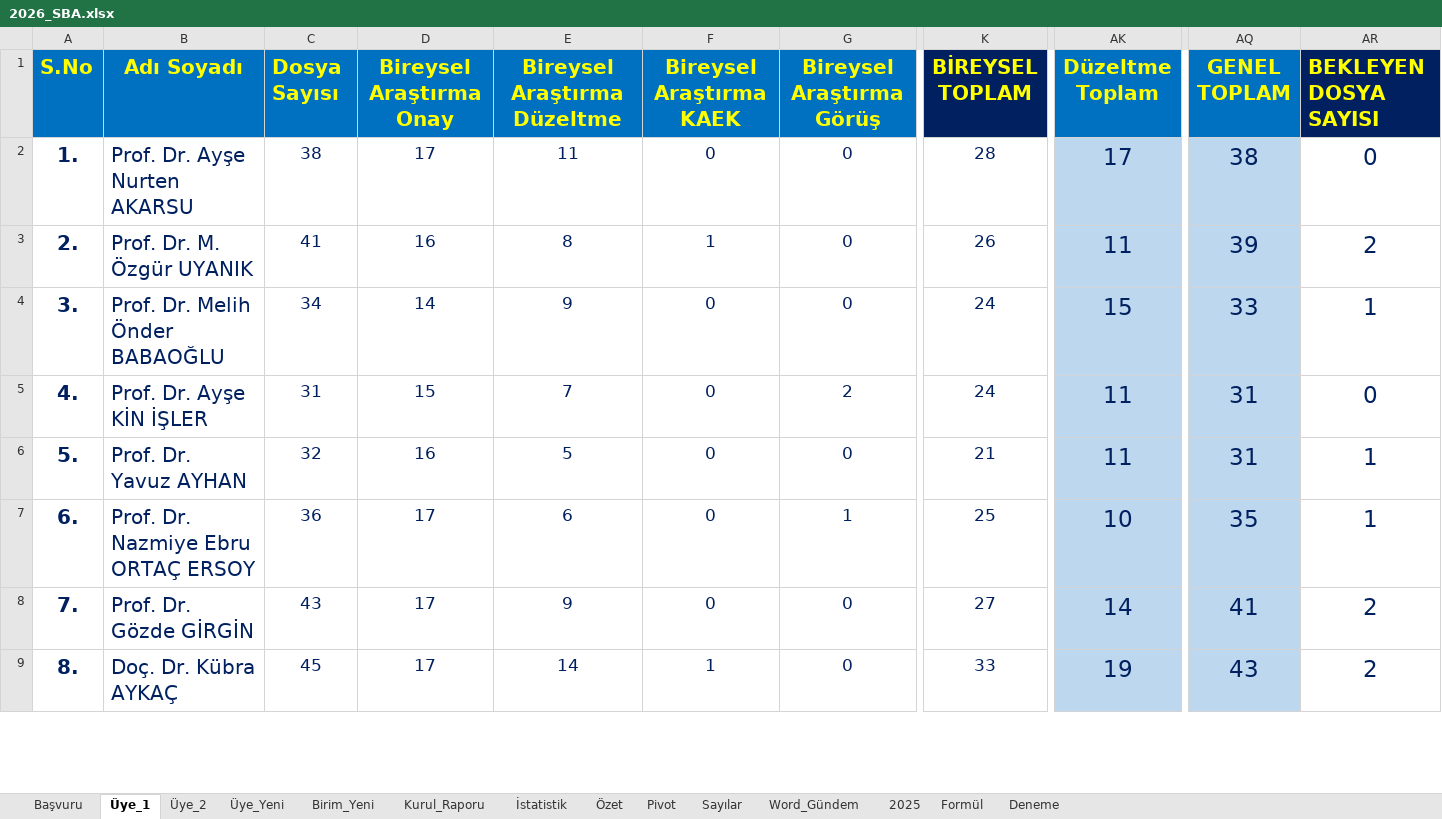
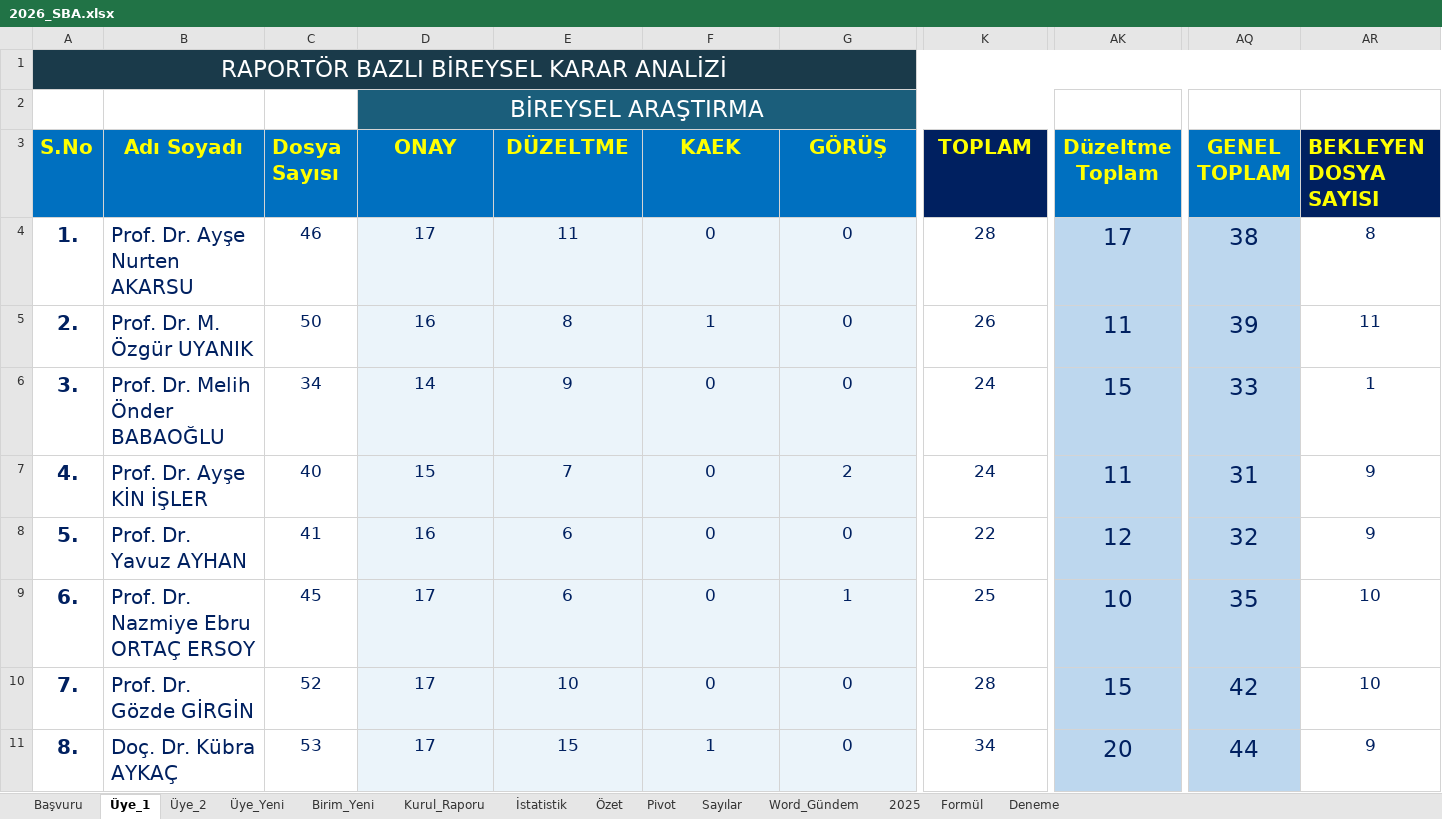
Before and after one commit to MahsuniTurkatar/sba-analiz, an Excel workbook: 2026_SBA.xlsx, sheet Üye_1, drawn as a sheet; only a part is shown, gaps mark what is left out; values as stored, in another font and other column widths than the file's, no borders; conditional formats not drawn; addresses are those after the commit; rows hold the shown columns only; the diff covers the shown part only; the diff names each change by its address in the sheet, - before the commit and + after, or states it on an @@ line.

```diff
--- a/2026_SBA.xlsx (sheet Üye_1)
+++ b/2026_SBA.xlsx (sheet Üye_1)
+row 1: RAPORTÖR BAZLI BİREYSEL KARAR ANALİZİ
+row 2:  |  |  | BİREYSEL ARAŞTIRMA
-D3: Bireysel Araştırma Onay
+D3: ONAY
-E3: Bireysel Araştırma Düzeltme
+E3: DÜZELTME
-F3: Bireysel Araştırma KAEK
+F3: KAEK
-G3: Bireysel Araştırma Görüş
+G3: GÖRÜŞ
-K3: BİREYSEL TOPLAM
+K3: TOPLAM
-C4 (Dosya Sayısı): 38
+C4 (Dosya Sayısı): 46
-D4:G11 fill: none
+D4:G11 fill: #EBF4FA
-AR4 (BEKLEYEN DOSYA SAYISI): 0
+AR4 (BEKLEYEN DOSYA SAYISI): 8
@@ AR4:AR11 text size: smaller @@
-C5 (Dosya Sayısı): 41
+C5 (Dosya Sayısı): 50
-AR5 (BEKLEYEN DOSYA SAYISI): 2
+AR5 (BEKLEYEN DOSYA SAYISI): 11
-C7 (Dosya Sayısı): 31
+C7 (Dosya Sayısı): 40
-AR7 (BEKLEYEN DOSYA SAYISI): 0
+AR7 (BEKLEYEN DOSYA SAYISI): 9
-C8 (Dosya Sayısı): 32
+C8 (Dosya Sayısı): 41
-E8 (DÜZELTME): 5
+E8 (DÜZELTME): 6
-K8 (TOPLAM): 21
+K8 (TOPLAM): 22
-AK8 (Düzeltme Toplam): 11
+AK8 (Düzeltme Toplam): 12
-AQ8 (GENEL TOPLAM): 31
+AQ8 (GENEL TOPLAM): 32
-AR8 (BEKLEYEN DOSYA SAYISI): 1
+AR8 (BEKLEYEN DOSYA SAYISI): 9
-C9 (Dosya Sayısı): 36
+C9 (Dosya Sayısı): 45
-AR9 (BEKLEYEN DOSYA SAYISI): 1
+AR9 (BEKLEYEN DOSYA SAYISI): 10
-C10 (Dosya Sayısı): 43
+C10 (Dosya Sayısı): 52
-E10 (DÜZELTME): 9
+E10 (DÜZELTME): 10
-K10 (TOPLAM): 27
+K10 (TOPLAM): 28
-AK10 (Düzeltme Toplam): 14
+AK10 (Düzeltme Toplam): 15
-AQ10 (GENEL TOPLAM): 41
+AQ10 (GENEL TOPLAM): 42
-AR10 (BEKLEYEN DOSYA SAYISI): 2
+AR10 (BEKLEYEN DOSYA SAYISI): 10
-C11 (Dosya Sayısı): 45
+C11 (Dosya Sayısı): 53
-E11 (DÜZELTME): 14
+E11 (DÜZELTME): 15
-K11 (TOPLAM): 33
+K11 (TOPLAM): 34
-AK11 (Düzeltme Toplam): 19
+AK11 (Düzeltme Toplam): 20
-AQ11 (GENEL TOPLAM): 43
+AQ11 (GENEL TOPLAM): 44
-AR11 (BEKLEYEN DOSYA SAYISI): 2
+AR11 (BEKLEYEN DOSYA SAYISI): 9
```
Also changed, not shown: 20 added rows, 63 edited cells and cell formats elsewhere in this sheet, sheet Başvuru, sheet İstatistik, sheet Pivot, sheet Word_Gündem, sheet Üye_Yeni, sheet Özet, 4 more sheets, formulas that keep their value, charts or pictures.
